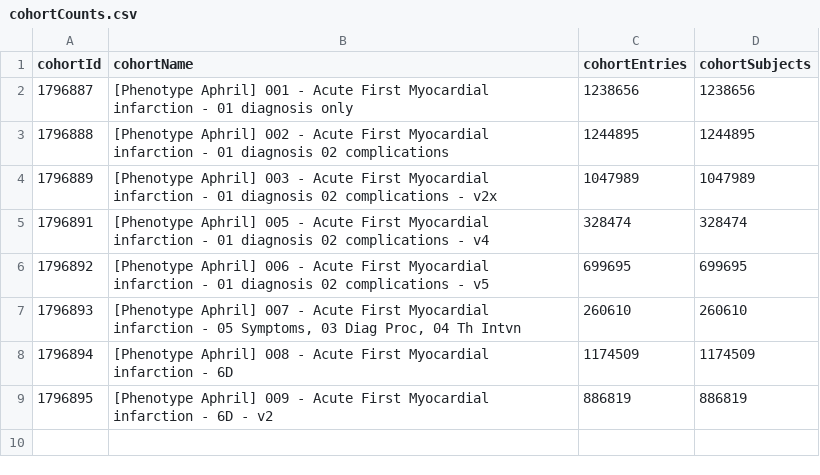
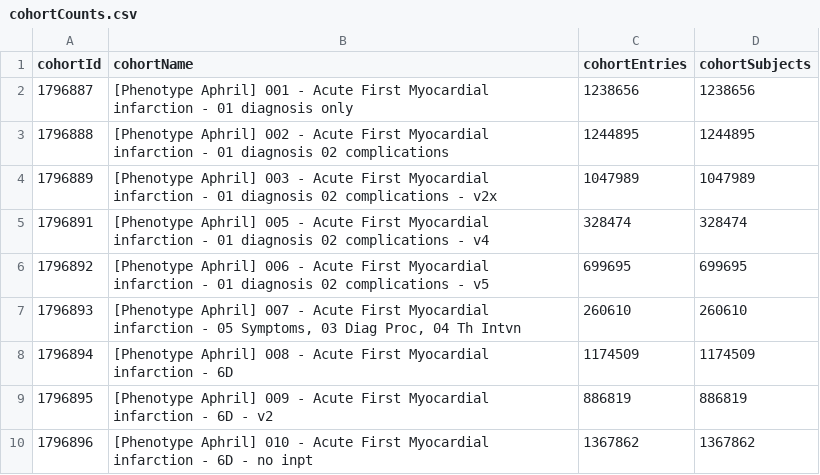
Before and after one commit to ohdsi-studies/PhenotypeApril2026, a CSV file: BasePhenotypes/cohortCounts.csv, drawn as a sheet; the diff names each change by its address in the sheet, - before the commit and + after, or states it on an @@ line.

```diff
--- a/BasePhenotypes/cohortCounts.csv
+++ b/BasePhenotypes/cohortCounts.csv
+row 10: 1796896 | [Phenotype Aphril] 010 - Acute First Myocardial infarction - 6D - no inpt | 1367862 | 1367862
```
Also changed, not shown: BasePhenotypes/cohortMetrics.csv, BasePhenotypes/cohortRef.csv, 2 other files.
